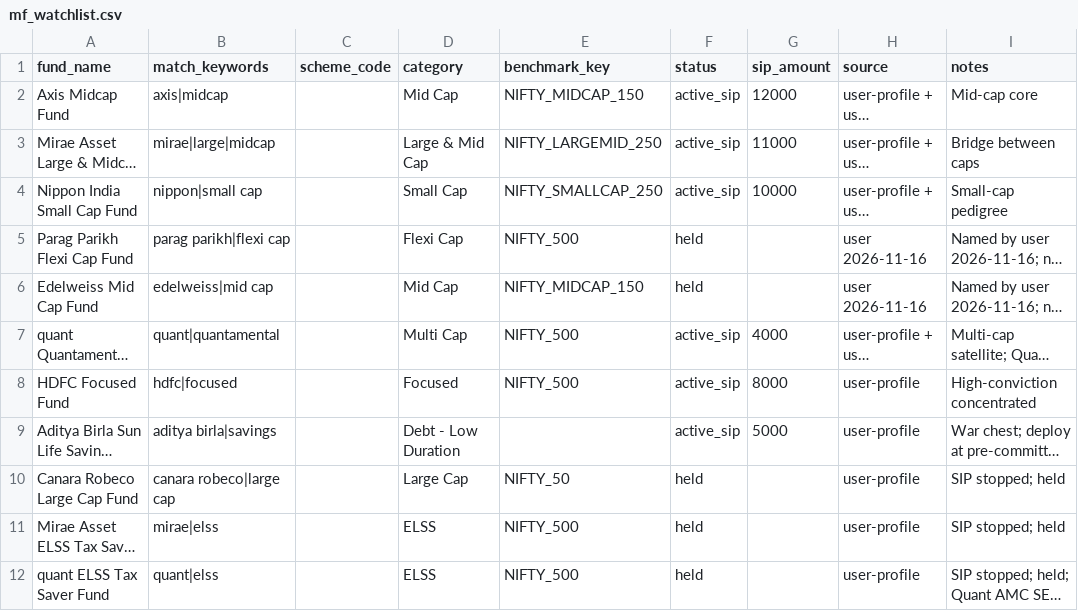
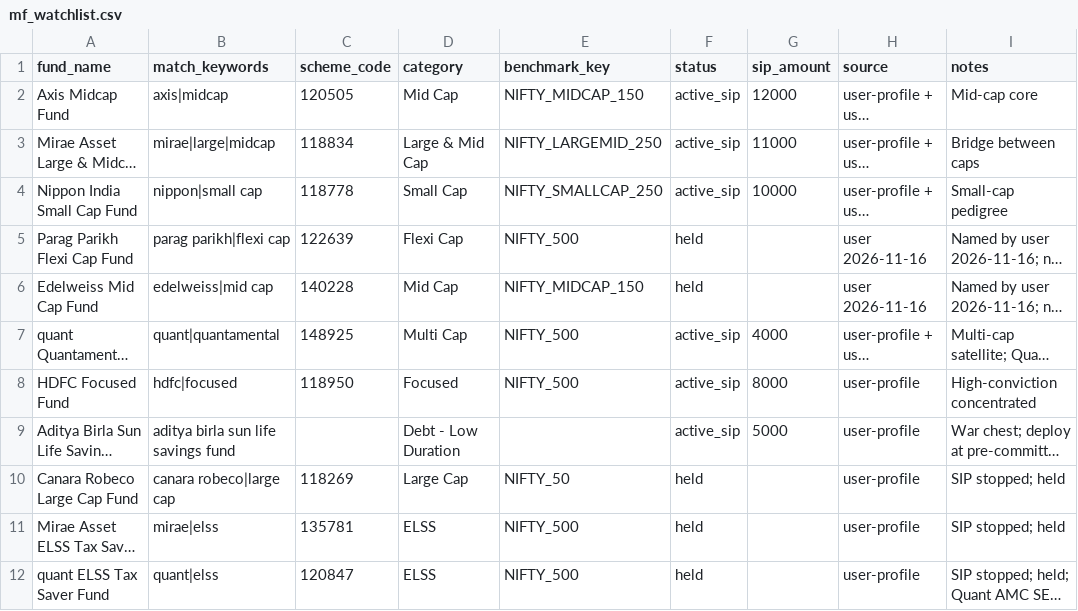
Before and after one commit to ashutoshacharya1996/financial-research-brain, a CSV file: 01_UNIVERSE/mf_watchlist.csv, drawn as a sheet; long unchanged cells end in …; the diff names each change by its address in the sheet, - before the commit and + after, or states it on an @@ line.

```diff
--- a/01_UNIVERSE/mf_watchlist.csv
+++ b/01_UNIVERSE/mf_watchlist.csv
-C2 (scheme_code): (empty)
+C2 (scheme_code): 120505
-C3 (scheme_code): (empty)
+C3 (scheme_code): 118834
-C4 (scheme_code): (empty)
+C4 (scheme_code): 118778
-C5 (scheme_code): (empty)
+C5 (scheme_code): 122639
-C6 (scheme_code): (empty)
+C6 (scheme_code): 140228
-C7 (scheme_code): (empty)
+C7 (scheme_code): 148925
-C8 (scheme_code): (empty)
+C8 (scheme_code): 118950
-B9 (match_keywords): aditya birla|savings
+B9 (match_keywords): aditya birla sun life savings fund
-C10 (scheme_code): (empty)
+C10 (scheme_code): 118269
-C11 (scheme_code): (empty)
+C11 (scheme_code): 135781
-C12 (scheme_code): (empty)
+C12 (scheme_code): 120847
```
Also changed, not shown: 3 other files.
